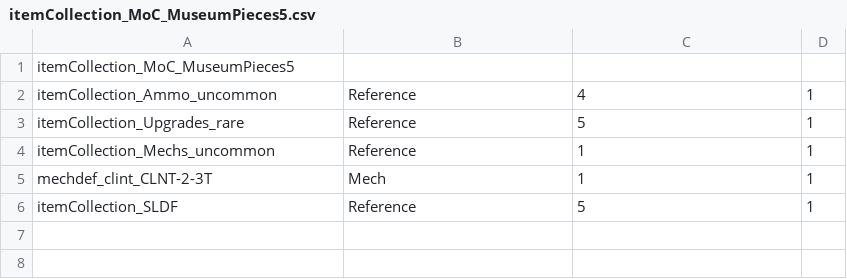
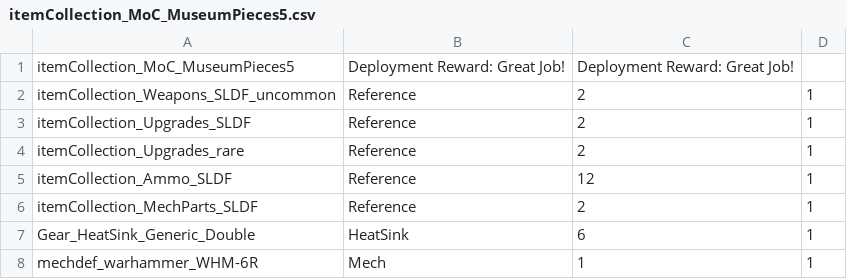
Before and after one commit to Mal-D/XAI-Flashpoint.The.Baron.Wars, a CSV file: Flashpoint - The Baron Wars/itemCollections/itemCollection_MoC_MuseumPieces5.csv, drawn as a sheet.

```diff
--- a/Flashpoint - The Baron Wars/itemCollections/itemCollection_MoC_MuseumPieces5.csv
+++ b/Flashpoint - The Baron Wars/itemCollections/itemCollection_MoC_MuseumPieces5.csv
@@ -1,6 +1,8 @@
-itemCollection_MoC_MuseumPieces5,,,
-itemCollection_Ammo_uncommon,Reference,4,1
-itemCollection_Upgrades_rare,Reference,5,1
-itemCollection_Mechs_uncommon,Reference,1,1
-mechdef_clint_CLNT-2-3T,Mech,1,1
-itemCollection_SLDF,Reference,5,1
+itemCollection_MoC_MuseumPieces5,"Deployment Reward: Great Job!","Deployment Reward: Great Job!",
+itemCollection_Weapons_SLDF_uncommon,Reference,2,1
+itemCollection_Upgrades_SLDF,Reference,2,1
+itemCollection_Upgrades_rare,Reference,2,1
+itemCollection_Ammo_SLDF,Reference,12,1
+itemCollection_MechParts_SLDF,Reference,2,1
+Gear_HeatSink_Generic_Double,HeatSink,6,1
+mechdef_warhammer_WHM-6R,Mech,1,1
```
Also changed, not shown: Flashpoint - The Baron Wars/itemCollections/itemCollection_MoC_MuseumPieces4.csv, 21 other files.
